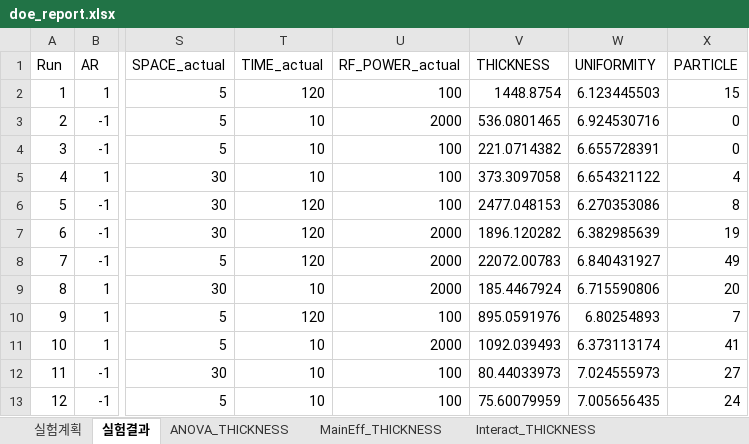
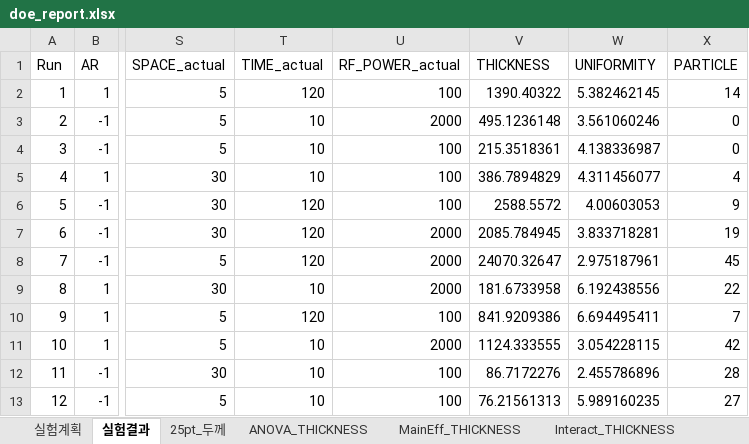
Before and after one commit to pollya32/python101, an Excel workbook: [예제 015] 반도체 공정 DOE 분석 시스템/doe_results/doe_report.xlsx, sheet 실험결과, drawn as a sheet; only a part is shown, gaps mark what is left out; values as stored, in another font and other column widths than the file's, no borders; the diff names each change by its address in the sheet, - before the commit and + after, or states it on an @@ line.

```diff
--- a/[예제 015] 반도체 공정 DOE 분석 시스템/doe_results/doe_report.xlsx (sheet 실험결과)
+++ b/[예제 015] 반도체 공정 DOE 분석 시스템/doe_results/doe_report.xlsx (sheet 실험결과)
+sheet tab: 25pt_두께
-V2 (THICKNESS): 1448.8754
+V2 (THICKNESS): 1390.40322
-W2 (UNIFORMITY): 6.123445503
+W2 (UNIFORMITY): 5.382462145
-X2 (PARTICLE): 15
+X2 (PARTICLE): 14
-V3 (THICKNESS): 536.0801465
+V3 (THICKNESS): 495.1236148
-W3 (UNIFORMITY): 6.924530716
+W3 (UNIFORMITY): 3.561060246
-V4 (THICKNESS): 221.0714382
+V4 (THICKNESS): 215.3518361
-W4 (UNIFORMITY): 6.655728391
+W4 (UNIFORMITY): 4.138336987
-V5 (THICKNESS): 373.3097058
+V5 (THICKNESS): 386.7894829
-W5 (UNIFORMITY): 6.654321122
+W5 (UNIFORMITY): 4.311456077
-V6 (THICKNESS): 2477.048153
+V6 (THICKNESS): 2588.5572
-W6 (UNIFORMITY): 6.270353086
+W6 (UNIFORMITY): 4.00603053
-X6 (PARTICLE): 8
+X6 (PARTICLE): 9
-V7 (THICKNESS): 1896.120282
+V7 (THICKNESS): 2085.784945
-W7 (UNIFORMITY): 6.382985639
+W7 (UNIFORMITY): 3.833718281
-V8 (THICKNESS): 22072.00783
+V8 (THICKNESS): 24070.32647
-W8 (UNIFORMITY): 6.840431927
+W8 (UNIFORMITY): 2.975187961
-X8 (PARTICLE): 49
+X8 (PARTICLE): 45
-V9 (THICKNESS): 185.4467924
+V9 (THICKNESS): 181.6733958
-W9 (UNIFORMITY): 6.715590806
+W9 (UNIFORMITY): 6.192438556
-X9 (PARTICLE): 20
+X9 (PARTICLE): 22
-V10 (THICKNESS): 895.0591976
+V10 (THICKNESS): 841.9209386
-W10 (UNIFORMITY): 6.80254893
+W10 (UNIFORMITY): 6.694495411
-V11 (THICKNESS): 1092.039493
+V11 (THICKNESS): 1124.333555
-W11 (UNIFORMITY): 6.373113174
+W11 (UNIFORMITY): 3.054228115
-X11 (PARTICLE): 41
+X11 (PARTICLE): 42
-V12 (THICKNESS): 80.44033973
+V12 (THICKNESS): 86.7172276
-W12 (UNIFORMITY): 7.024555973
+W12 (UNIFORMITY): 2.455786896
-X12 (PARTICLE): 27
+X12 (PARTICLE): 28
-V13 (THICKNESS): 75.60079959
+V13 (THICKNESS): 76.21561313
-W13 (UNIFORMITY): 7.005656435
+W13 (UNIFORMITY): 5.989160235
-X13 (PARTICLE): 24
+X13 (PARTICLE): 27
```
Also changed, not shown: sheet Interact_UNIFORMITY, sheet Interact_PARTICLE, sheet Interact_THICKNESS, sheet MainEff_UNIFORMITY, sheet MainEff_THICKNESS, sheet MainEff_PARTICLE, 4 more sheets, 22 other files.
